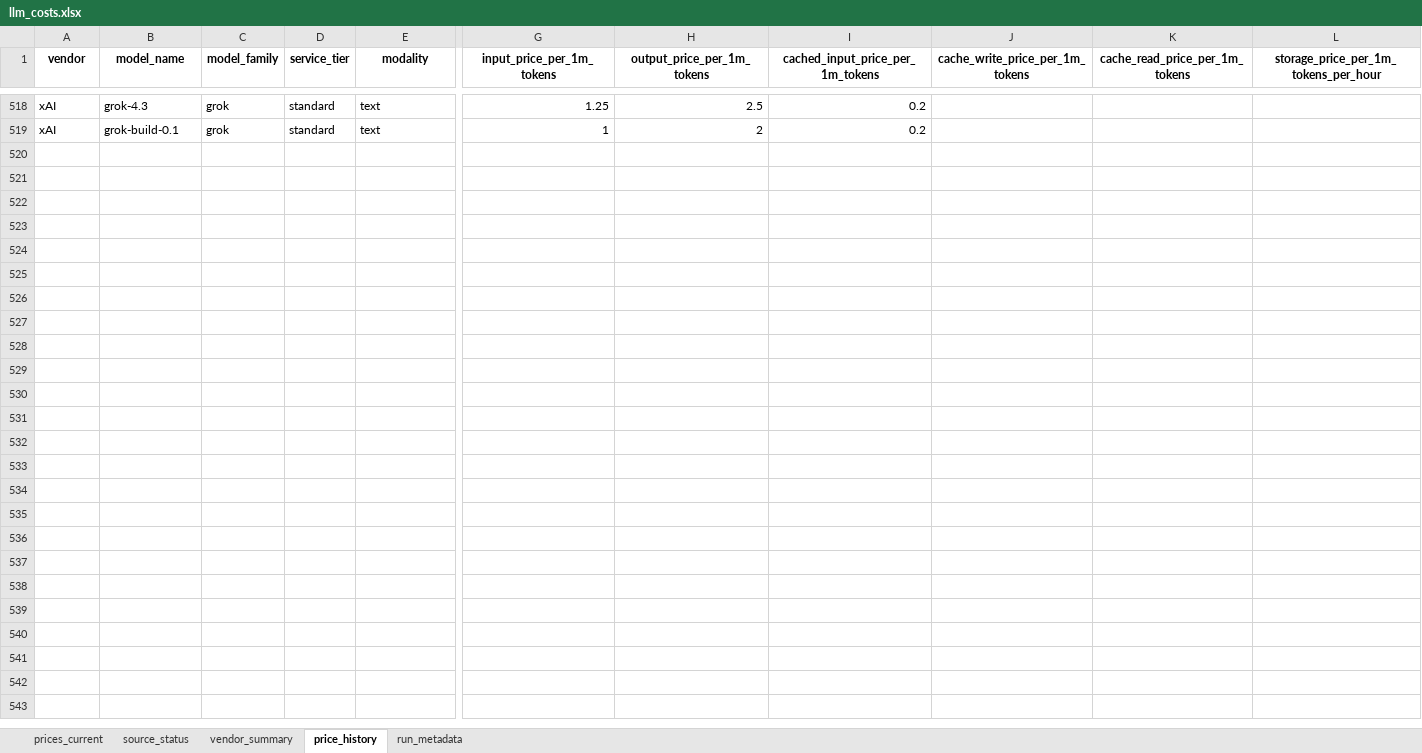
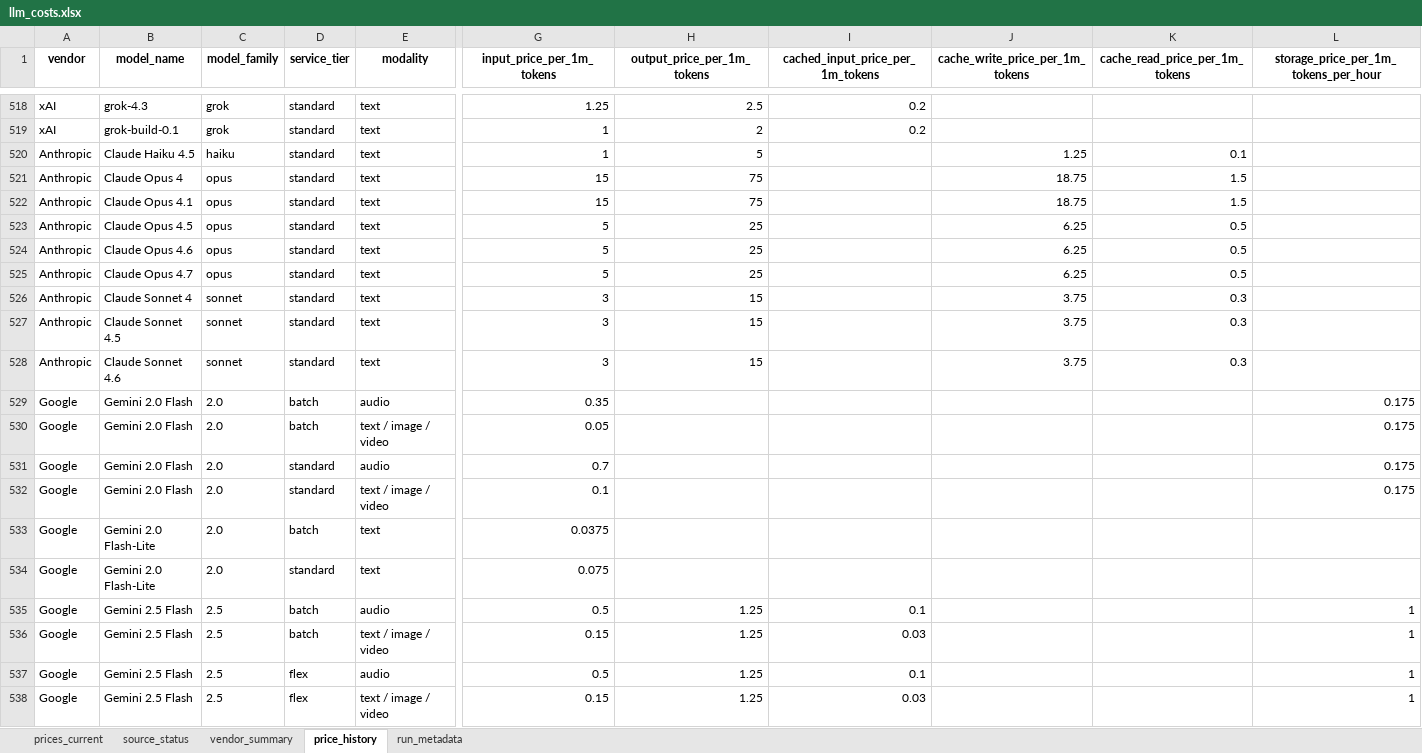
Before and after one commit to SandeepRDiddi/cost_api_llms, an Excel workbook: data/llm_costs.xlsx, sheet price_history, drawn as a sheet; only a part is shown, gaps mark what is left out; values as stored, in another font and other column widths than the file's, no borders; rows hold the shown columns only; the diff covers the shown part only; the diff names each change by its address in the sheet, - before the commit and + after, or states it on an @@ line.

```diff
--- a/data/llm_costs.xlsx (sheet price_history)
+++ b/data/llm_costs.xlsx (sheet price_history)
+row 520: Anthropic | Claude Haiku 4.5 | haiku | standard | text | 1 | 5 |  | 1.25 | 0.1
+row 521: Anthropic | Claude Opus 4 | opus | standard | text | 15 | 75 |  | 18.75 | 1.5
+row 522: Anthropic | Claude Opus 4.1 | opus | standard | text | 15 | 75 |  | 18.75 | 1.5
+row 523: Anthropic | Claude Opus 4.5 | opus | standard | text | 5 | 25 |  | 6.25 | 0.5
+row 524: Anthropic | Claude Opus 4.6 | opus | standard | text | 5 | 25 |  | 6.25 | 0.5
+row 525: Anthropic | Claude Opus 4.7 | opus | standard | text | 5 | 25 |  | 6.25 | 0.5
+row 526: Anthropic | Claude Sonnet 4 | sonnet | standard | text | 3 | 15 |  | 3.75 | 0.3
+row 527: Anthropic | Claude Sonnet 4.5 | sonnet | standard | text | 3 | 15 |  | 3.75 | 0.3
+row 528: Anthropic | Claude Sonnet 4.6 | sonnet | standard | text | 3 | 15 |  | 3.75 | 0.3
+row 529: Google | Gemini 2.0 Flash | 2.0 | batch | audio | 0.35 |  |  |  |  | 0.175
+row 530: Google | Gemini 2.0 Flash | 2.0 | batch | text / image / video | 0.05 |  |  |  |  | 0.175
+row 531: Google | Gemini 2.0 Flash | 2.0 | standard | audio | 0.7 |  |  |  |  | 0.175
+row 532: Google | Gemini 2.0 Flash | 2.0 | standard | text / image / video | 0.1 |  |  |  |  | 0.175
+row 533: Google | Gemini 2.0 Flash-Lite | 2.0 | batch | text | 0.0375
+row 534: Google | Gemini 2.0 Flash-Lite | 2.0 | standard | text | 0.075
+row 535: Google | Gemini 2.5 Flash | 2.5 | batch | audio | 0.5 | 1.25 | 0.1 |  |  | 1
+row 536: Google | Gemini 2.5 Flash | 2.5 | batch | text / image / video | 0.15 | 1.25 | 0.03 |  |  | 1
+row 537: Google | Gemini 2.5 Flash | 2.5 | flex | audio | 0.5 | 1.25 | 0.1 |  |  | 1
+row 538: Google | Gemini 2.5 Flash | 2.5 | flex | text / image / video | 0.15 | 1.25 | 0.03 |  |  | 1
```
Also changed, not shown: 103 added rows elsewhere in this sheet, sheet prices_current, sheet source_status, sheet run_metadata.
